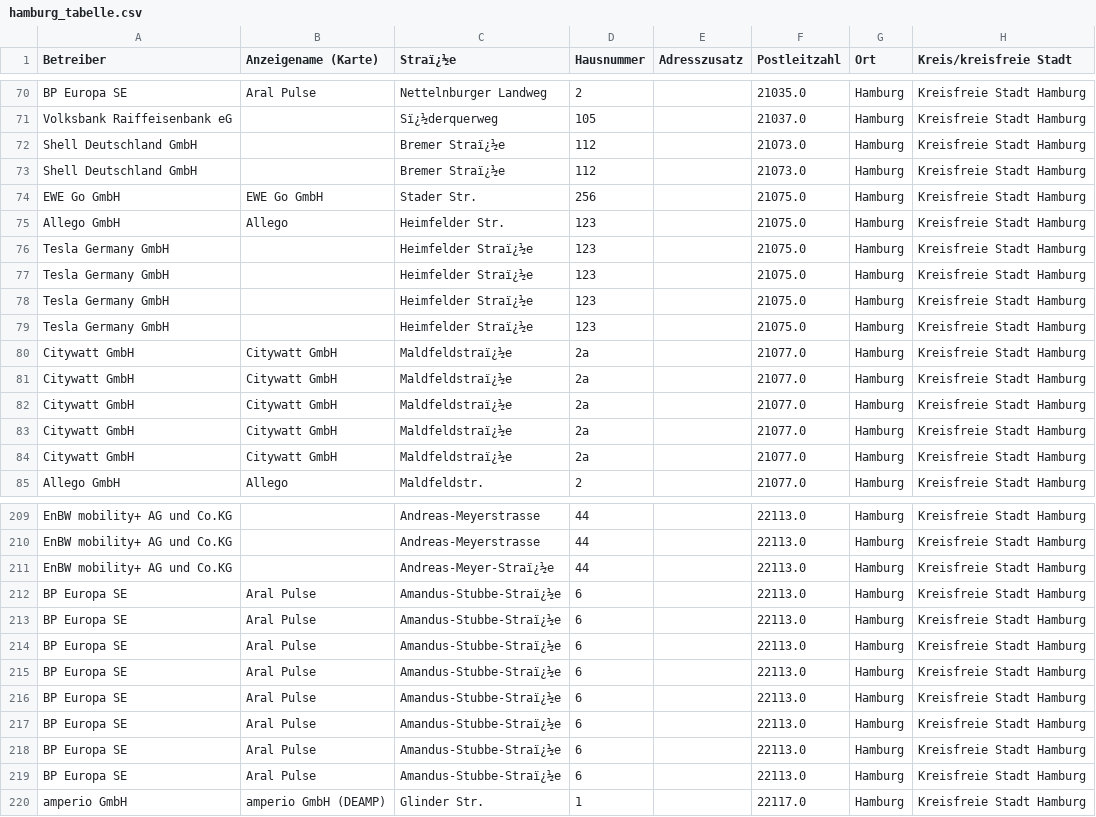
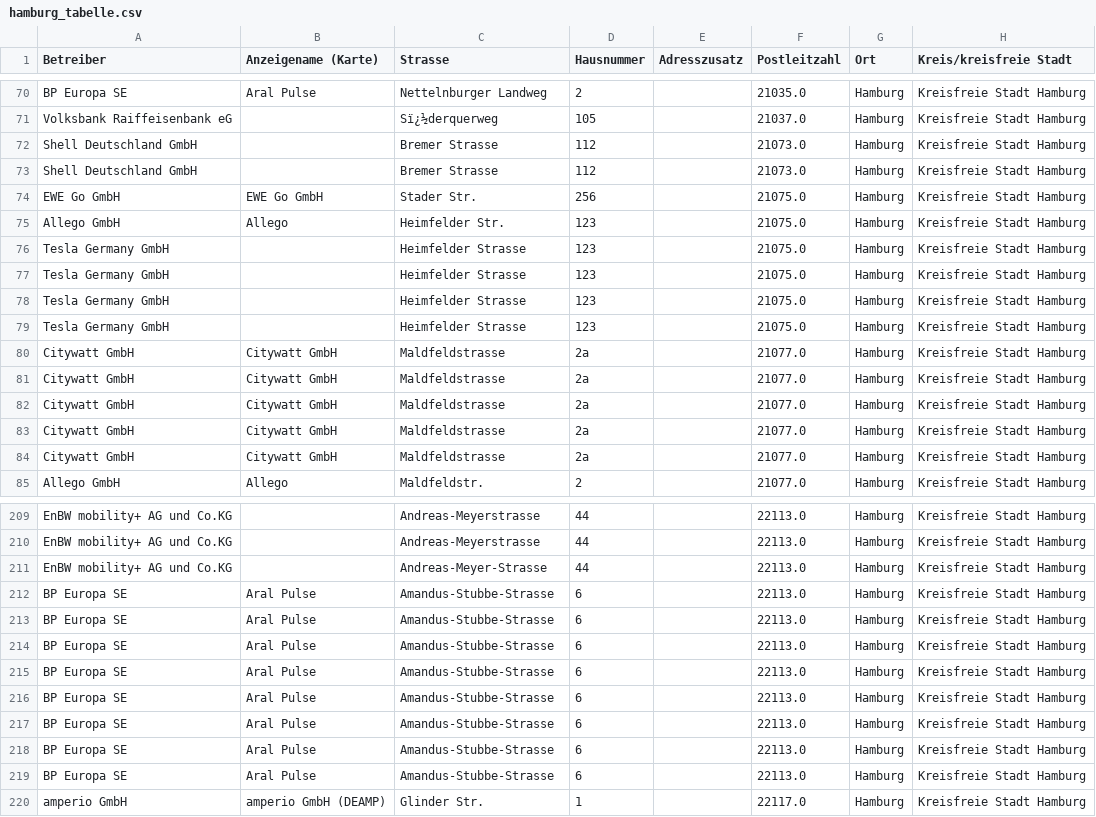
Before and after one commit to DanielJott/hamburg_echarging, a CSV file: hamburg_tabelle.csv, drawn as a sheet; only a part is shown, gaps mark what is left out; the diff covers the shown part only; the diff names each change by its address in the sheet, - before the commit and + after, or states it on an @@ line.

```diff
--- a/hamburg_tabelle.csv
+++ b/hamburg_tabelle.csv
-C1: Straï¿½e
+C1: Strasse
-C72:C73 (Strasse): Bremer Straï¿½e
+C72:C73 (Strasse): Bremer Strasse
-C76:C79 (Strasse): Heimfelder Straï¿½e
+C76:C79 (Strasse): Heimfelder Strasse
-C80:C84 (Strasse): Maldfeldstraï¿½e
+C80:C84 (Strasse): Maldfeldstrasse
-C211 (Strasse): Andreas-Meyer-Straï¿½e
+C211 (Strasse): Andreas-Meyer-Strasse
-C212:C219 (Strasse): Amandus-Stubbe-Straï¿½e
+C212:C219 (Strasse): Amandus-Stubbe-Strasse
```
Also changed, not shown: 41 edited cells elsewhere in this file, 1 other file.
